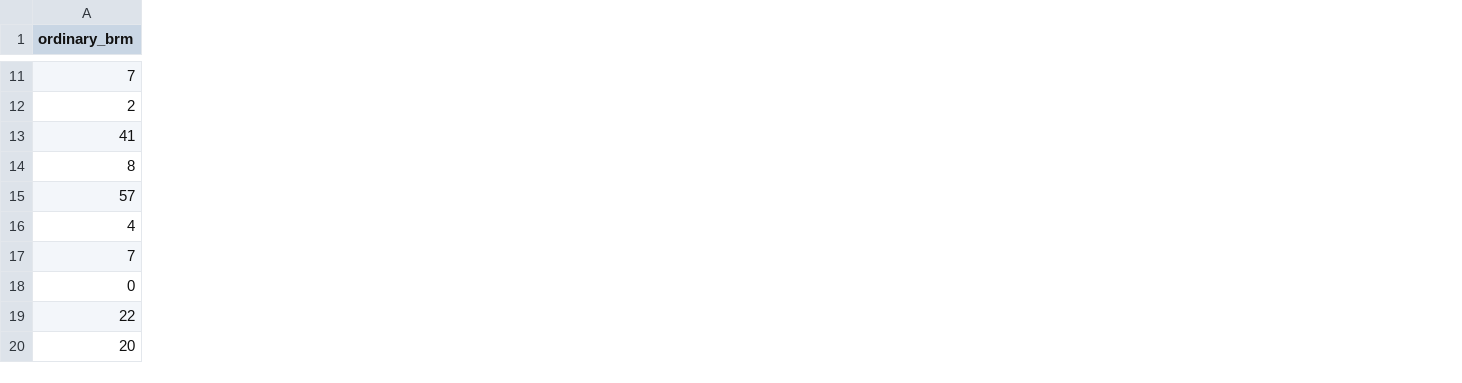
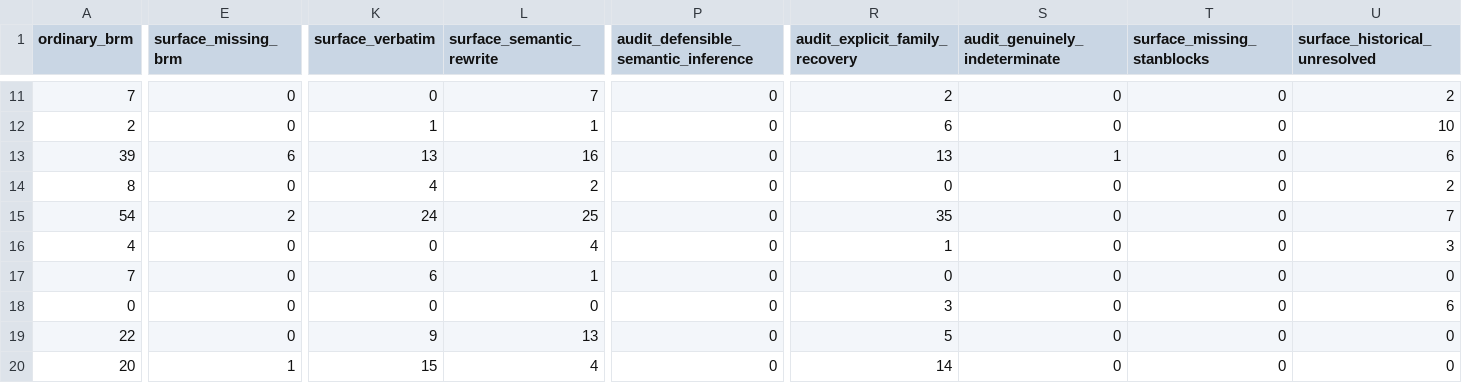
Before and after one commit to nsiccha/BayesianRegressionModels.jl, a TSV file: research/historical_model_inventory/final_summary_by_source.tsv, drawn as a sheet; only a part is shown, gaps mark what is left out; the diff covers the shown part only; the diff names each change by its address in the sheet, - before the commit and + after, or states it on an @@ line.

Commit message:
Reaudit historical BRM model inventory and add semantic gallery

```diff
--- a/research/historical_model_inventory/final_summary_by_source.tsv
+++ b/research/historical_model_inventory/final_summary_by_source.tsv
+column E (surface_missing_brm), rows 11-20: 0 | 0 | 6 | 0 | 2 | 0 | 0 | 0 | 0 | 1
+column K (surface_verbatim), rows 11-20: 0 | 1 | 13 | 4 | 24 | 0 | 6 | 0 | 9 | 15
+column L (surface_semantic_rewrite), rows 11-20: 7 | 1 | 16 | 2 | 25 | 4 | 1 | 0 | 13 | 4
+column P, row 1: audit_defensible_semantic_inference; rows 11-20: all 0
+column R (audit_explicit_family_recovery), rows 11-20: 2 | 6 | 13 | 0 | 35 | 1 | 0 | 3 | 5 | 14
+column S (audit_genuinely_indeterminate), rows 11-20: 0 | 0 | 1 | 0 | 0 | 0 | 0 | 0 | 0 | 0
+column T (surface_missing_stanblocks), rows 11-20: all 0
+column U (surface_historical_unresolved), rows 11-20: 2 | 10 | 6 | 2 | 7 | 3 | 0 | 6 | 0 | 0
-A13 (ordinary_brm): 41
+A13 (ordinary_brm): 39
-A15 (ordinary_brm): 57
+A15 (ordinary_brm): 54
```
Also changed, not shown: 35 edited cells elsewhere in this file, research/historical_model_inventory/runtime_controls.tsv, 25 other files.
